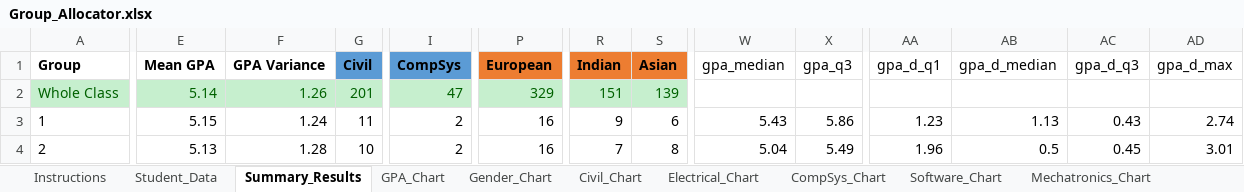
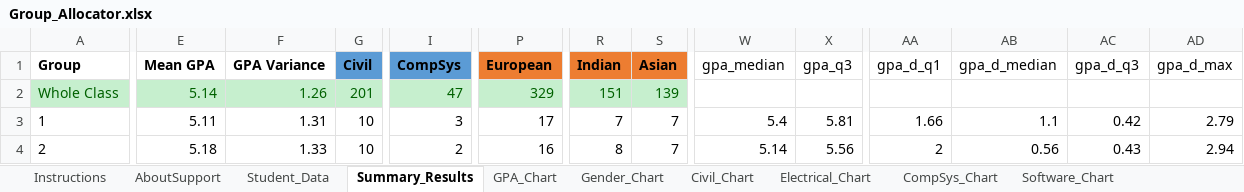
Before and after one commit to odow/group-allocator, an Excel workbook: Group_Allocator.xlsx, sheet Summary_Results, drawn as a sheet; only a part is shown, gaps mark what is left out; values as stored, in another font and other column widths than the file's, no borders; the diff covers the shown part only; the diff names each change by its address in the sheet, - before the commit and + after, or states it on an @@ line.

```diff
--- a/Group_Allocator.xlsx (sheet Summary_Results)
+++ b/Group_Allocator.xlsx (sheet Summary_Results)
+sheet tab: AboutSupport
-E3 (Mean GPA): 5.15
+E3 (Mean GPA): 5.11
-F3 (GPA Variance): 1.24
+F3 (GPA Variance): 1.31
-G3 (Civil): 11
+G3 (Civil): 10
-I3 (CompSys): 2
+I3 (CompSys): 3
-P3 (European): 16
+P3 (European): 17
-R3 (Indian): 9
+R3 (Indian): 7
-S3 (Asian): 6
+S3 (Asian): 7
-W3 (gpa_median): 5.43
+W3 (gpa_median): 5.4
-X3 (gpa_q3): 5.86
+X3 (gpa_q3): 5.81
-AA3 (gpa_d_q1): 1.23
+AA3 (gpa_d_q1): 1.66
-AB3 (gpa_d_median): 1.13
+AB3 (gpa_d_median): 1.1
-AC3 (gpa_d_q3): 0.43
+AC3 (gpa_d_q3): 0.42
-AD3 (gpa_d_max): 2.74
+AD3 (gpa_d_max): 2.79
-E4 (Mean GPA): 5.13
+E4 (Mean GPA): 5.18
-F4 (GPA Variance): 1.28
+F4 (GPA Variance): 1.33
-R4 (Indian): 7
+R4 (Indian): 8
-S4 (Asian): 8
+S4 (Asian): 7
-W4 (gpa_median): 5.04
+W4 (gpa_median): 5.14
-X4 (gpa_q3): 5.49
+X4 (gpa_q3): 5.56
-AA4 (gpa_d_q1): 1.96
+AA4 (gpa_d_q1): 2
-AB4 (gpa_d_median): 0.5
+AB4 (gpa_d_median): 0.56
-AC4 (gpa_d_q3): 0.45
+AC4 (gpa_d_q3): 0.43
-AD4 (gpa_d_max): 3.01
+AD4 (gpa_d_max): 2.94
```
Also changed, not shown: 218 edited cells elsewhere in this sheet, sheet Student_Data, sheet Instructions, charts or pictures.
